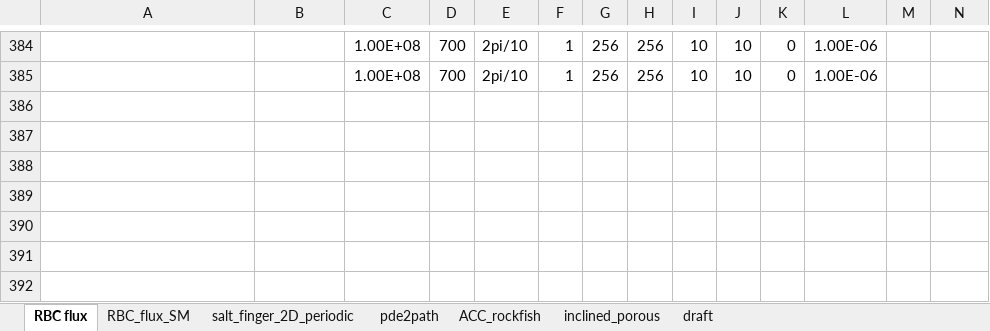
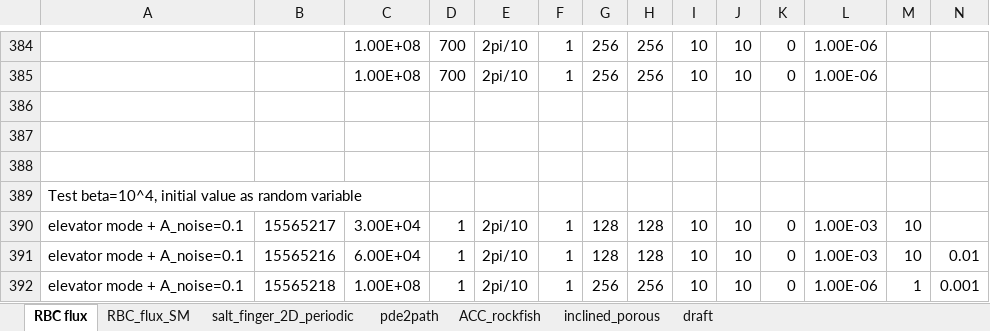
Before and after one commit to cliu124/dedalus_main, an Excel workbook: dedalus_case.xlsx, sheet RBC flux, drawn as a sheet; only a part is shown, gaps mark what is left out; values as stored, in another font and other column widths than the file's, no borders; rows hold the shown columns only; the diff names each change by its address in the sheet, - before the commit and + after, or states it on an @@ line.

```diff
--- a/dedalus_case.xlsx (sheet RBC flux)
+++ b/dedalus_case.xlsx (sheet RBC flux)
+row 386: (empty)
+row 387: (empty)
+row 388: (empty)
+row 389: Test beta=10^4, initial value as random variable
+row 390: elevator mode + A_noise=0.1 | 15565217 | 3.00E+04 | 1 | 2pi/10 | 1 | 128 | 128 | 10 | 10 | 0 | 1.00E-03 | 10
+row 391: elevator mode + A_noise=0.1 | 15565216 | 6.00E+04 | 1 | 2pi/10 | 1 | 128 | 128 | 10 | 10 | 0 | 1.00E-03 | 10 | 0.01
+row 392: elevator mode + A_noise=0.1 | 15565218 | 1.00E+08 | 1 | 2pi/10 | 1 | 256 | 256 | 10 | 10 | 0 | 1.00E-06 | 1 | 0.001
```
Also changed, not shown: sheet inclined_porous, 2 other files.
